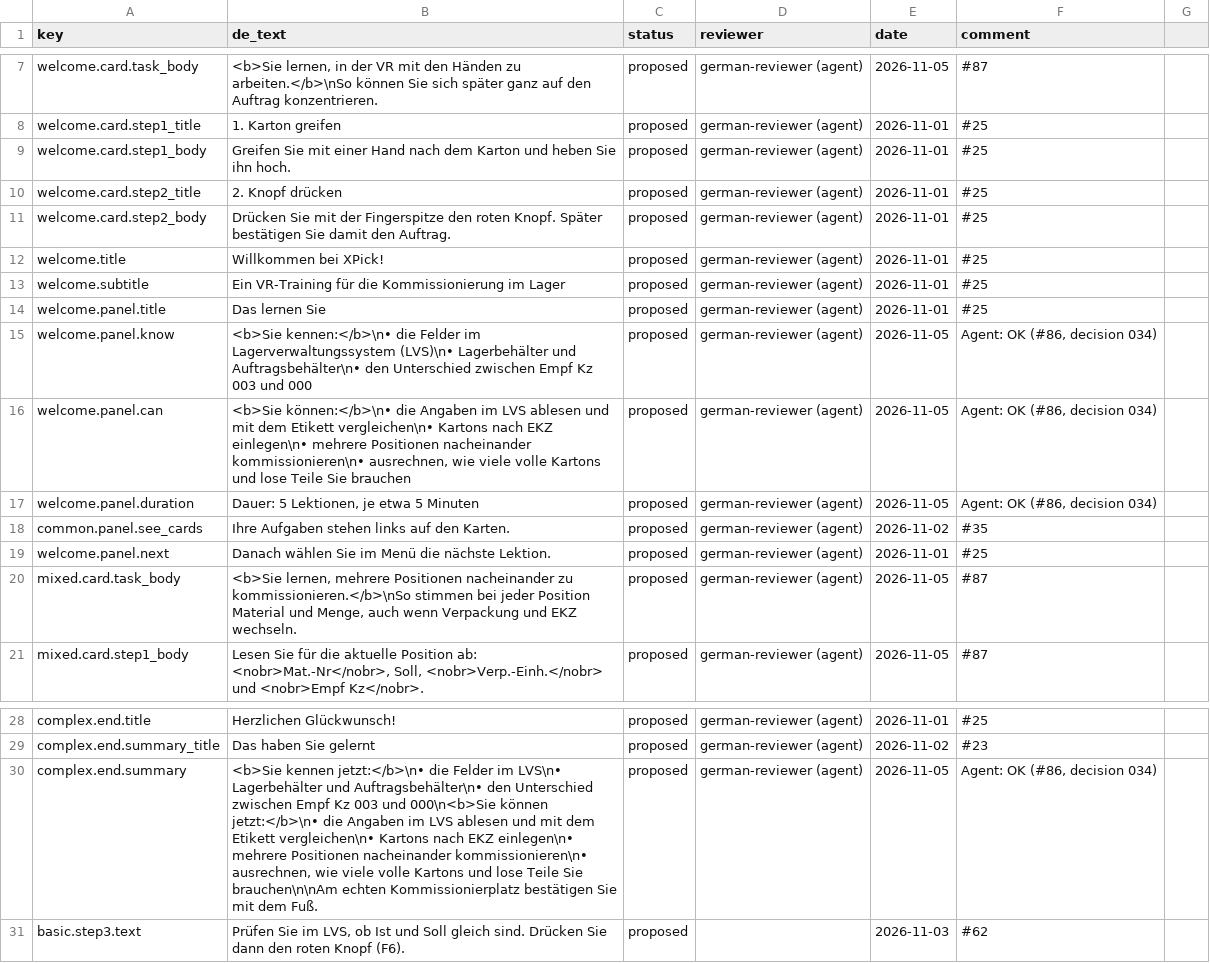
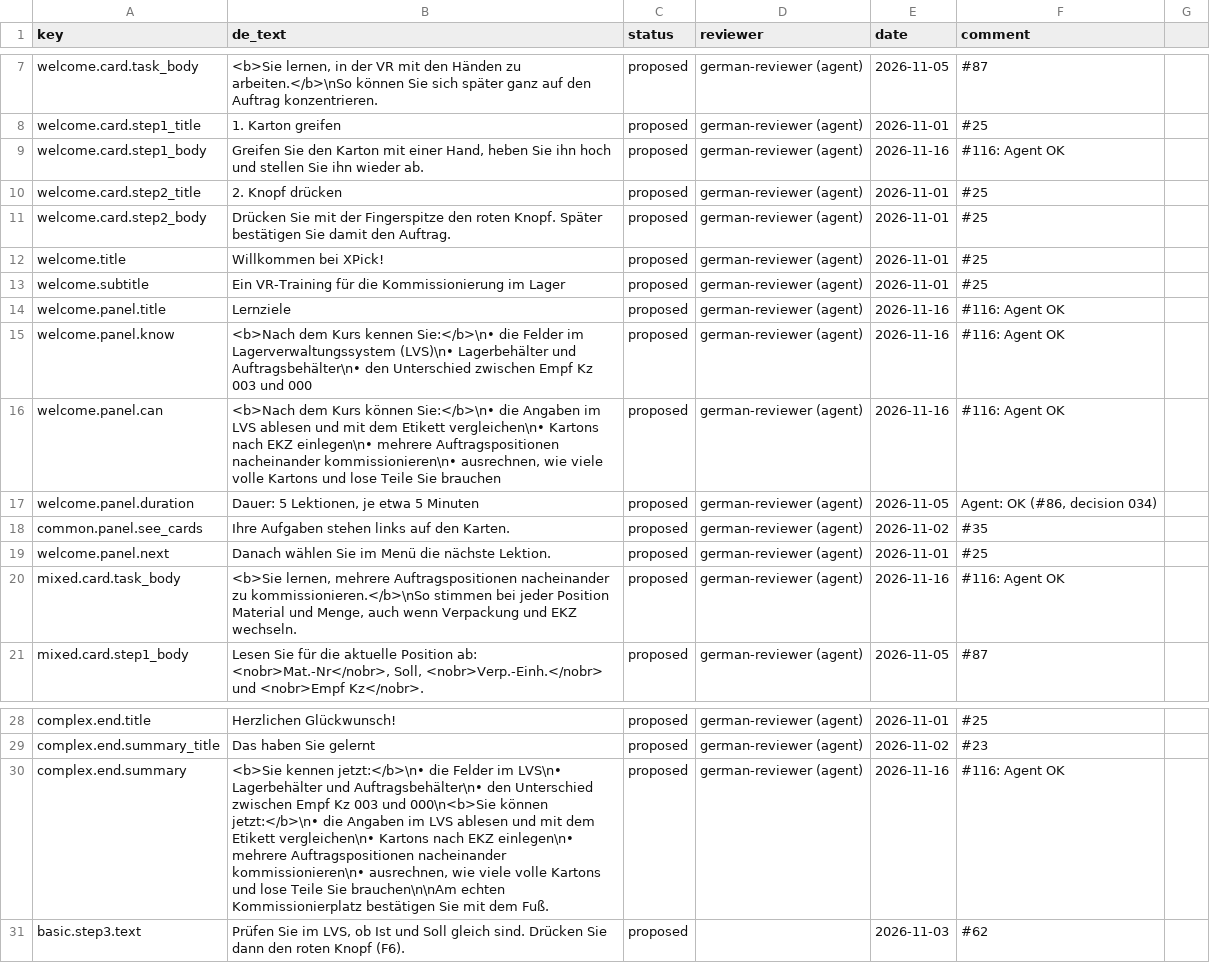
Before and after one commit to ttquynhdo/xrpick-v2, a CSV file: docs/i18n/review-status.csv, drawn as a sheet; only a part is shown, gaps mark what is left out.

```diff
--- a/docs/i18n/review-status.csv
+++ b/docs/i18n/review-status.csv
@@ -8,3 +8,3 @@ welcome.card.task_body,"<b>Sie lernen, in der VR mit den Händen zu arbeiten.</b
 welcome.card.step1_title,1. Karton greifen,proposed,german-reviewer (agent),2026-11-01,#25
-welcome.card.step1_body,Greifen Sie mit einer Hand nach dem Karton und heben Sie ihn hoch.,proposed,german-reviewer (agent),2026-11-01,#25
+welcome.card.step1_body,"Greifen Sie den Karton mit einer Hand, heben Sie ihn hoch und stellen Sie ihn wieder ab.",proposed,german-reviewer (agent),2026-11-16,#116: Agent OK
 welcome.card.step2_title,2. Knopf drücken,proposed,german-reviewer (agent),2026-11-01,#25
@@ -13,5 +13,5 @@ welcome.title,Willkommen bei XPick!,proposed,german-reviewer (agent),2026-11-01,
 welcome.subtitle,Ein VR-Training für die Kommissionierung im Lager,proposed,german-reviewer (agent),2026-11-01,#25
-welcome.panel.title,Das lernen Sie,proposed,german-reviewer (agent),2026-11-01,#25
-welcome.panel.know,<b>Sie kennen:</b>\n• die Felder im Lagerverwaltungssystem (LVS)\n• Lagerbehälter und Auftragsbehälter\n• den Unterschied zwischen Empf Kz 003 und 000,proposed,german-reviewer (agent),2026-11-05,"Agent: OK (#86, decision 034)"
-welcome.panel.can,"<b>Sie können:</b>\n• die Angaben im LVS ablesen und mit dem Etikett vergleichen\n• Kartons nach EKZ einlegen\n• mehrere Positionen nacheinander kommissionieren\n• ausrechnen, wie viele volle Kartons und lose Teile Sie brauchen",proposed,german-reviewer (agent),2026-11-05,"Agent: OK (#86, decision 034)"
+welcome.panel.title,Lernziele,proposed,german-reviewer (agent),2026-11-16,#116: Agent OK
+welcome.panel.know,<b>Nach dem Kurs kennen Sie:</b>\n• die Felder im Lagerverwaltungssystem (LVS)\n• Lagerbehälter und Auftragsbehälter\n• den Unterschied zwischen Empf Kz 003 und 000,proposed,german-reviewer (agent),2026-11-16,#116: Agent OK
+welcome.panel.can,"<b>Nach dem Kurs können Sie:</b>\n• die Angaben im LVS ablesen und mit dem Etikett vergleichen\n• Kartons nach EKZ einlegen\n• mehrere Auftragspositionen nacheinander kommissionieren\n• ausrechnen, wie viele volle Kartons und lose Teile Sie brauchen",proposed,german-reviewer (agent),2026-11-16,#116: Agent OK
 welcome.panel.duration,"Dauer: 5 Lektionen, je etwa 5 Minuten",proposed,german-reviewer (agent),2026-11-05,"Agent: OK (#86, decision 034)"
@@ -19,3 +19,3 @@ common.panel.see_cards,Ihre Aufgaben stehen links auf den Karten.,proposed,germa
 welcome.panel.next,Danach wählen Sie im Menü die nächste Lektion.,proposed,german-reviewer (agent),2026-11-01,#25
-mixed.card.task_body,"<b>Sie lernen, mehrere Positionen nacheinander zu kommissionieren.</b>\nSo stimmen bei jeder Position Material und Menge, auch wenn Verpackung und EKZ wechseln.",proposed,german-reviewer (agent),2026-11-05,#87
+mixed.card.task_body,"<b>Sie lernen, mehrere Auftragspositionen nacheinander zu kommissionieren.</b>\nSo stimmen bei jeder Position Material und Menge, auch wenn Verpackung und EKZ wechseln.",proposed,german-reviewer (agent),2026-11-16,#116: Agent OK
 mixed.card.step1_body,"Lesen Sie für die aktuelle Position ab: <nobr>Mat.-Nr</nobr>, Soll, <nobr>Verp.-Einh.</nobr> und <nobr>Empf Kz</nobr>.",proposed,german-reviewer (agent),2026-11-05,#87
@@ -29,3 +29,3 @@ complex.end.title,Herzlichen Glückwunsch!,proposed,german-reviewer (agent),2026
 complex.end.summary_title,Das haben Sie gelernt,proposed,german-reviewer (agent),2026-11-02,#23
-complex.end.summary,"<b>Sie kennen jetzt:</b>\n• die Felder im LVS\n• Lagerbehälter und Auftragsbehälter\n• den Unterschied zwischen Empf Kz 003 und 000\n<b>Sie können jetzt:</b>\n• die Angaben im LVS ablesen und mit dem Etikett vergleichen\n• Kartons nach EKZ einlegen\n• mehrere Positionen nacheinander kommissionieren\n• ausrechnen, wie viele volle Kartons und lose Teile Sie brauchen\n\nAm echten Kommissionierplatz bestätigen Sie mit dem Fuß.",proposed,german-reviewer (agent),2026-11-05,"Agent: OK (#86, decision 034)"
+complex.end.summary,"<b>Sie kennen jetzt:</b>\n• die Felder im LVS\n• Lagerbehälter und Auftragsbehälter\n• den Unterschied zwischen Empf Kz 003 und 000\n<b>Sie können jetzt:</b>\n• die Angaben im LVS ablesen und mit dem Etikett vergleichen\n• Kartons nach EKZ einlegen\n• mehrere Auftragspositionen nacheinander kommissionieren\n• ausrechnen, wie viele volle Kartons und lose Teile Sie brauchen\n\nAm echten Kommissionierplatz bestätigen Sie mit dem Fuß.",proposed,german-reviewer (agent),2026-11-16,#116: Agent OK
 basic.step3.text,"Prüfen Sie im LVS, ob Ist und Soll gleich sind. Drücken Sie dann den roten Knopf (F6).",proposed,,2026-11-03,#62
```
Also changed, not shown: docs/i18n/glossary.csv, docs/i18n/strings-todo.csv, 4 other files.
